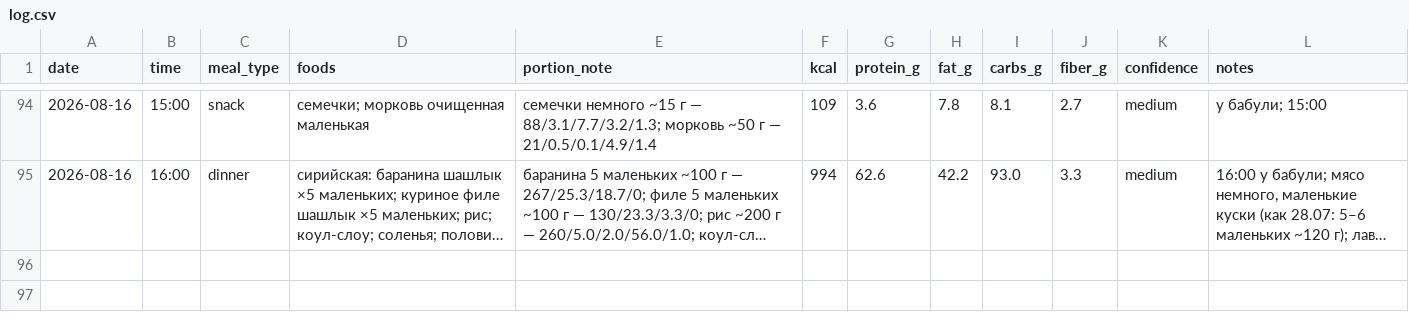
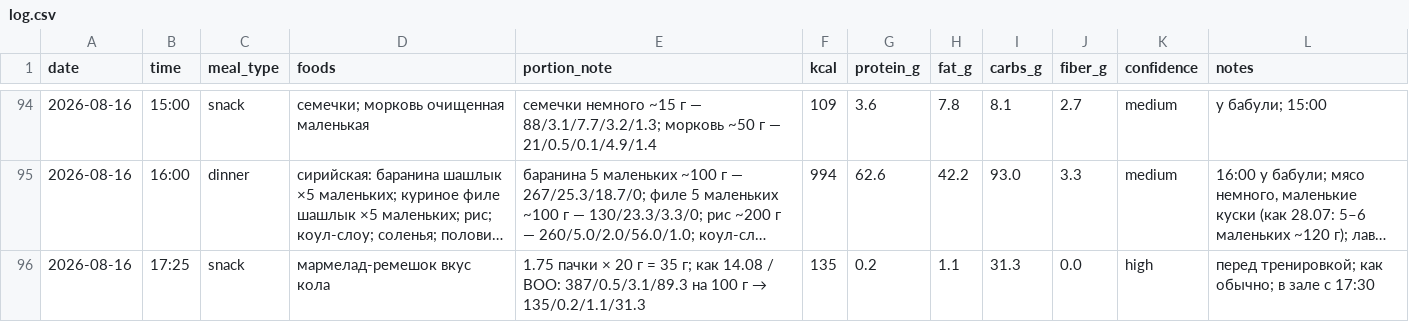
Before and after one commit to xamartinsa/goals, a CSV file: nutrition/log.csv, drawn as a sheet; only a part is shown, gaps mark what is left out; long unchanged cells end in …; the diff names each change by its address in the sheet, - before the commit and + after, or states it on an @@ line.

```diff
--- a/nutrition/log.csv
+++ b/nutrition/log.csv
+row 96: 2026-08-16 | 17:25 | snack | мармелад-ремешок вкус кола | 1.75 пачки × 20 г = 35 г; как 14.08 / BOO: 387/0.5/3.1/89.3 на 100 г → 135/0.2/1.1/31.3 | 135 | 0.2 | 1.1 | 31.3 | 0.0 | high | перед тренировкой; как обычно; в зале с 17:30
```
Also changed, not shown: 1 other file.
